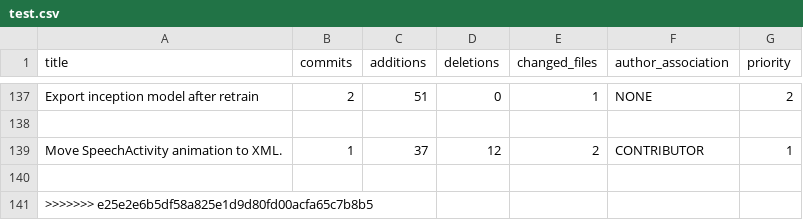
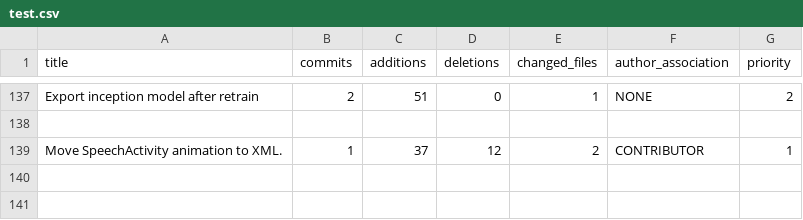
Before and after one commit to akash-07/pull-the-work, a CSV file: python-scripts/new-scripts/test.csv, drawn as a sheet; only a part is shown, gaps mark what is left out; the diff names each change by its address in the sheet, - before the commit and + after, or states it on an @@ line.

```diff
--- a/python-scripts/new-scripts/test.csv
+++ b/python-scripts/new-scripts/test.csv
-row 140: (empty)
-row 141: >>>>>>> e25e2e6b5df58a825e1d9d80fd00acfa65c7b8b5
```
Also changed, not shown: 2 other files.
